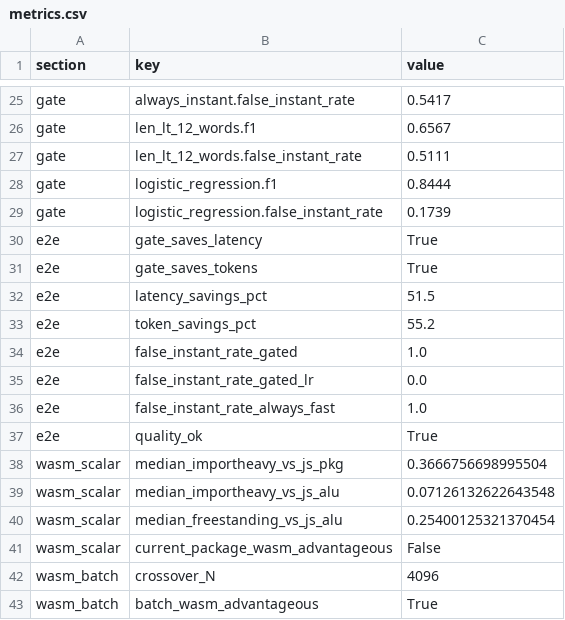
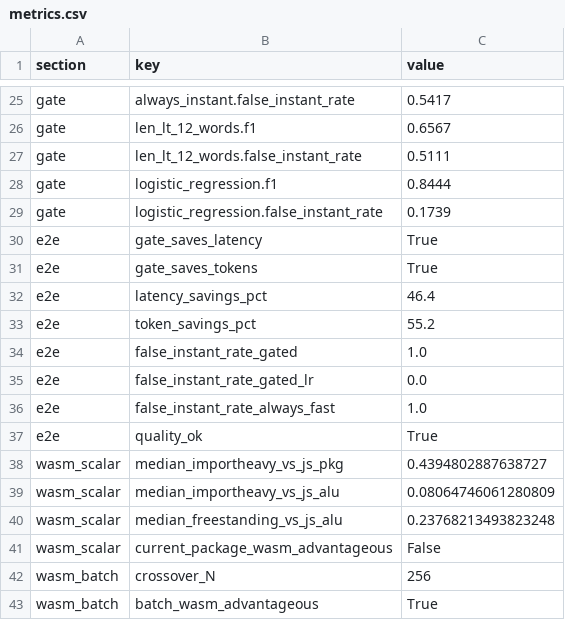
Before and after one commit to bahira/frankenspear, a CSV file: metrics.csv, drawn as a sheet; only a part is shown, gaps mark what is left out.

```diff
--- a/metrics.csv
+++ b/metrics.csv
@@ -31,3 +31,3 @@ e2e,gate_saves_latency,True
 e2e,gate_saves_tokens,True
-e2e,latency_savings_pct,51.5
+e2e,latency_savings_pct,46.4
 e2e,token_savings_pct,55.2
@@ -37,7 +37,7 @@ e2e,false_instant_rate_always_fast,1.0
 e2e,quality_ok,True
-wasm_scalar,median_importheavy_vs_js_pkg,0.3666756698995504
-wasm_scalar,median_importheavy_vs_js_alu,0.07126132622643548
-wasm_scalar,median_freestanding_vs_js_alu,0.25400125321370454
+wasm_scalar,median_importheavy_vs_js_pkg,0.4394802887638727
+wasm_scalar,median_importheavy_vs_js_alu,0.08064746061280809
+wasm_scalar,median_freestanding_vs_js_alu,0.23768213493823248
 wasm_scalar,current_package_wasm_advantageous,False
-wasm_batch,crossover_N,4096
+wasm_batch,crossover_N,256
 wasm_batch,batch_wasm_advantageous,True
```
Also changed, not shown: 7 other files.
